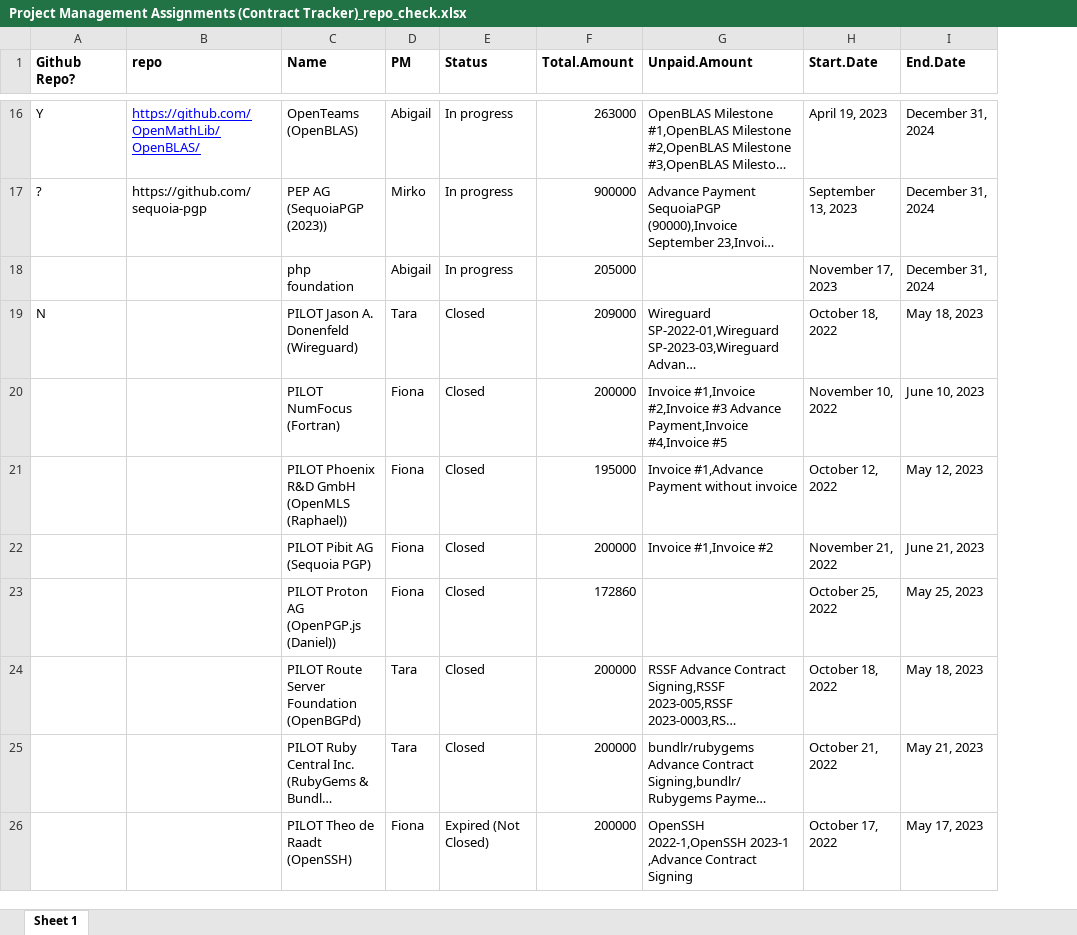
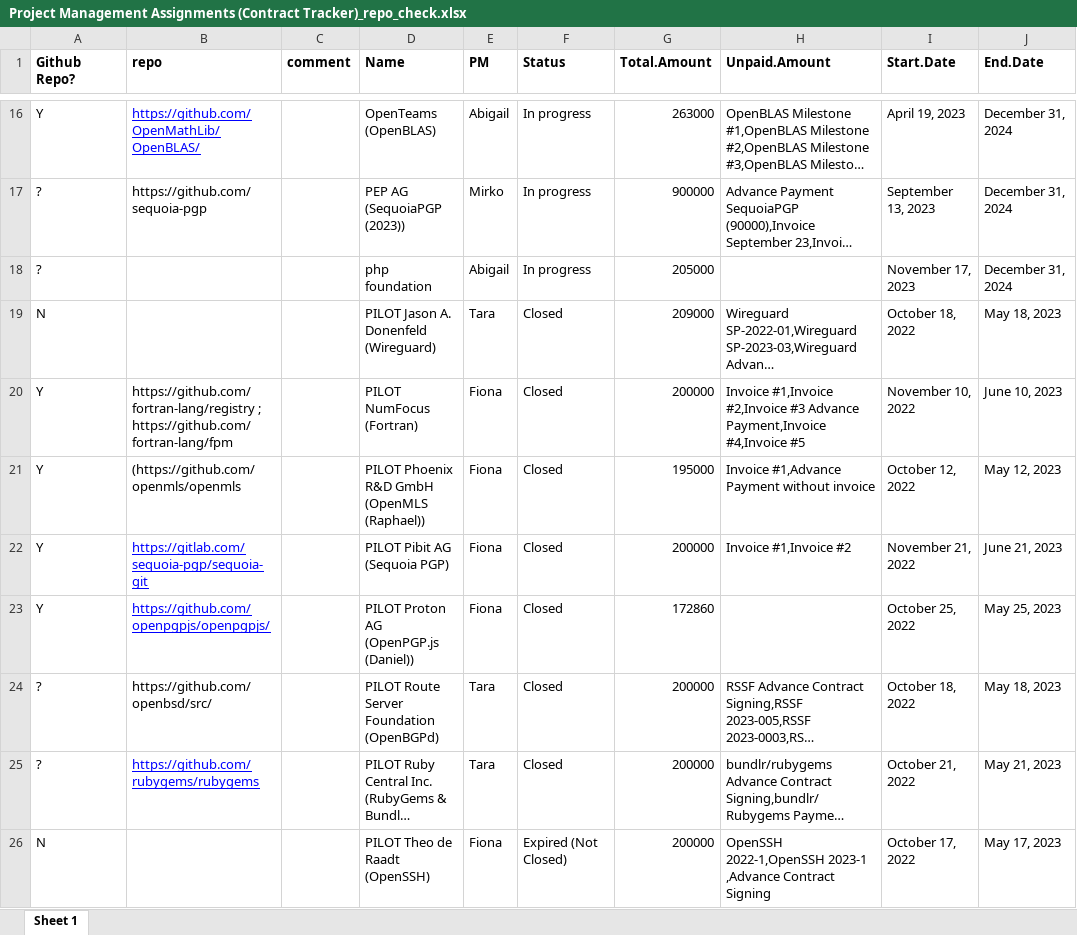
Before and after one commit to psharratt/thesis_stf, an Excel workbook: data/raw/Project Management Assignments (Contract Tracker)_repo_check.xlsx, sheet Sheet 1, drawn as a sheet; only a part is shown, gaps mark what is left out; long unchanged cells end in …; values as stored, in another font and other column widths than the file's, no borders; conditional formats and table styles not drawn; the diff covers the shown part only; the diff names each change by its address in the sheet, - before the commit and + after, or states it on an @@ line.

Commit message:
created import function, tested simon munzert repo, created CSV

```diff
--- a/data/raw/Project Management Assignments (Contract Tracker)_repo_check.xlsx (sheet Sheet 1)
+++ b/data/raw/Project Management Assignments (Contract Tracker)_repo_check.xlsx (sheet Sheet 1)
+column C (comment), empty
-A18 (Github Repo?): (empty)
+A18 (Github Repo?): ?
-A20:A23 (Github Repo?): (empty)
+A20:A23 (Github Repo?): Y
-B20 (repo): (empty)
+B20 (repo): https://github.com/fortran-lang/registry ; https://github.com/fortran-lang/fpm
-B21 (repo): (empty)
+B21 (repo): (https://github.com/openmls/openmls
-B22 (repo): (empty)
+B22 (repo): https://gitlab.com/sequoia-pgp/sequoia-git
-B23 (repo): (empty)
+B23 (repo): https://github.com/openpgpjs/openpgpjs/
-A24:A25 (Github Repo?): (empty)
+A24:A25 (Github Repo?): ?
-B24 (repo): (empty)
+B24 (repo): https://github.com/openbsd/src/
-B25 (repo): (empty)
+B25 (repo): https://github.com/rubygems/rubygems
-A26 (Github Repo?): (empty)
+A26 (Github Repo?): N
```
Also changed, not shown: 12 edited cells elsewhere in this sheet, 10 other files.
